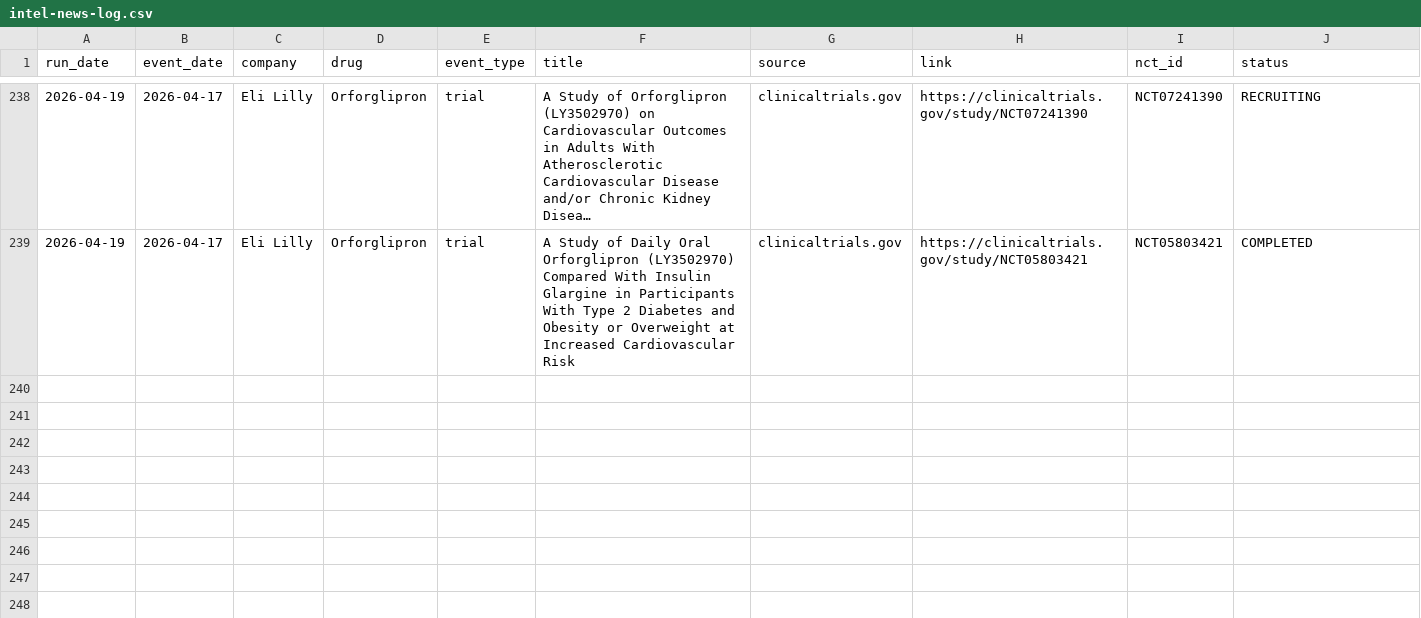
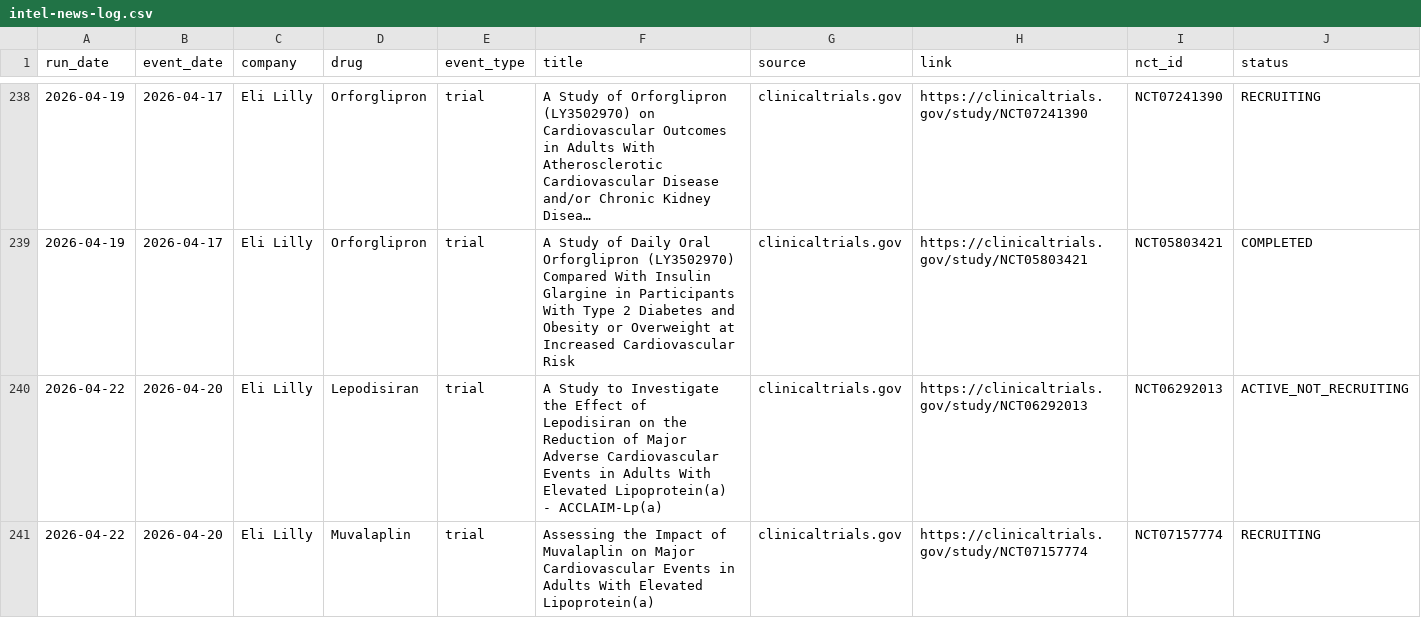
Before and after one commit to rubioisabel134-ai/ACS-dashboard, a CSV file: data/intel-news-log.csv, drawn as a sheet; only a part is shown, gaps mark what is left out; long unchanged cells end in …; the diff names each change by its address in the sheet, - before the commit and + after, or states it on an @@ line.

```diff
--- a/data/intel-news-log.csv
+++ b/data/intel-news-log.csv
+row 240: 2026-04-22 | 2026-04-20 | Eli Lilly | Lepodisiran | trial | A Study to Investigate the Effect of Lepodisiran on the Reduction of Major Adverse Cardiovascular Events in Adults With Elevated Lipoprotein(a) - ACCLAIM-Lp(a) | clinicaltrials.gov | https://clinicaltrials.gov/study/NCT06292013 | NCT06292013 | ACTIVE_NOT_RECRUITING
+row 241: 2026-04-22 | 2026-04-20 | Eli Lilly | Muvalaplin | trial | Assessing the Impact of Muvalaplin on Major Cardiovascular Events in Adults With Elevated Lipoprotein(a) | clinicaltrials.gov | https://clinicaltrials.gov/study/NCT07157774 | NCT07157774 | RECRUITING
```
Also changed, not shown: 3 other files.
